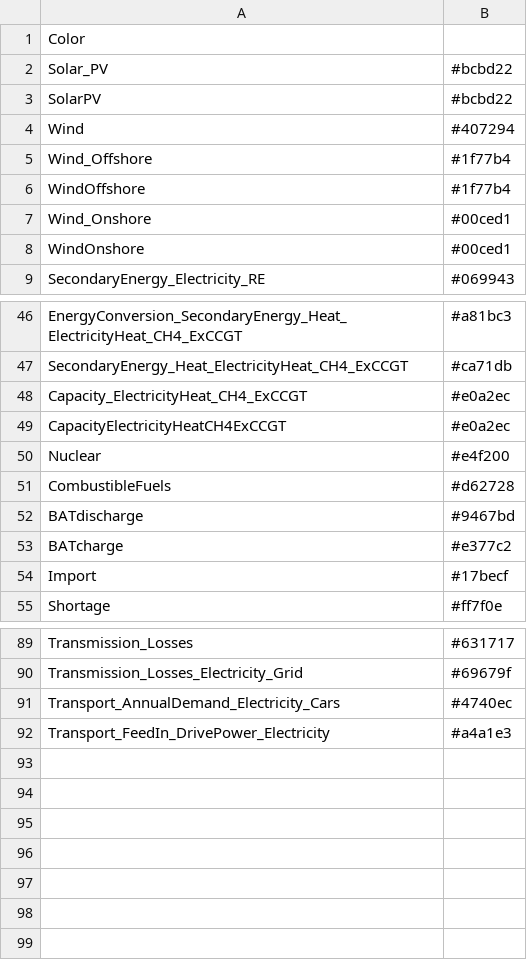
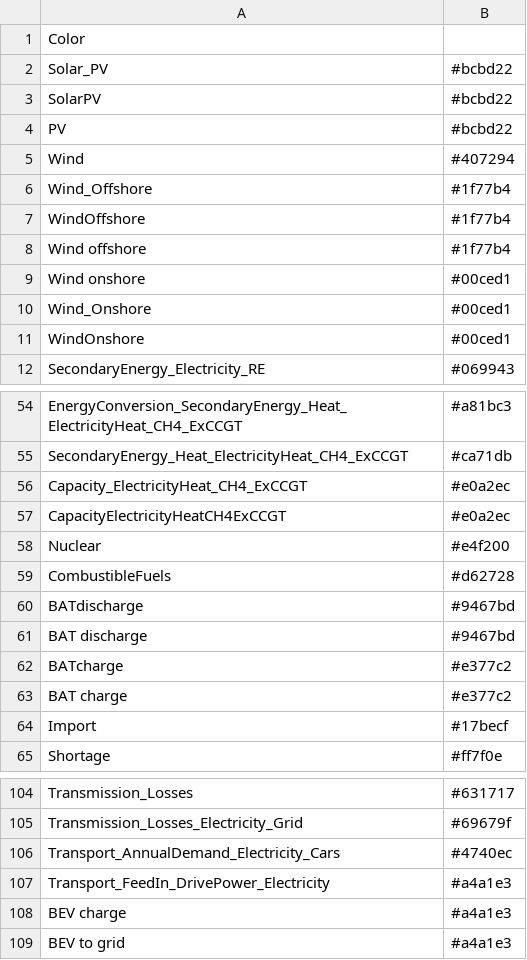
Before and after one commit to monika-o/oemof-flexmex-analysis, a CSV file: analysis/colors.csv, drawn as a sheet; only a part is shown, gaps mark what is left out; the diff covers the shown part only; the diff names each change by its address in the sheet, - before the commit and + after, or states it on an @@ line.

```diff
--- a/analysis/colors.csv
+++ b/analysis/colors.csv
+row 4: PV | #bcbd22
+row 8: Wind offshore | #1f77b4
+row 9: Wind onshore | #00ced1
+row 61: BAT discharge | #9467bd
+row 63: BAT charge | #e377c2
+row 108: BEV charge | #a4a1e3
+row 109: BEV to grid | #a4a1e3
```
Also changed, not shown: 10 added rows elsewhere in this file, 1 other file.
